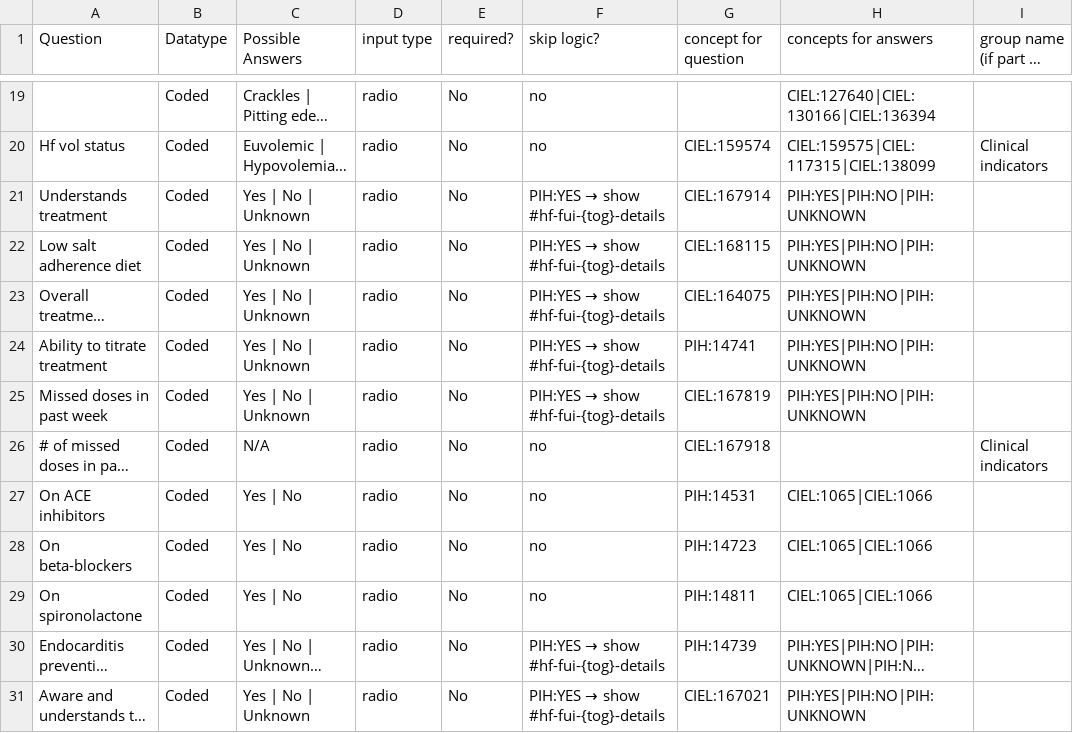
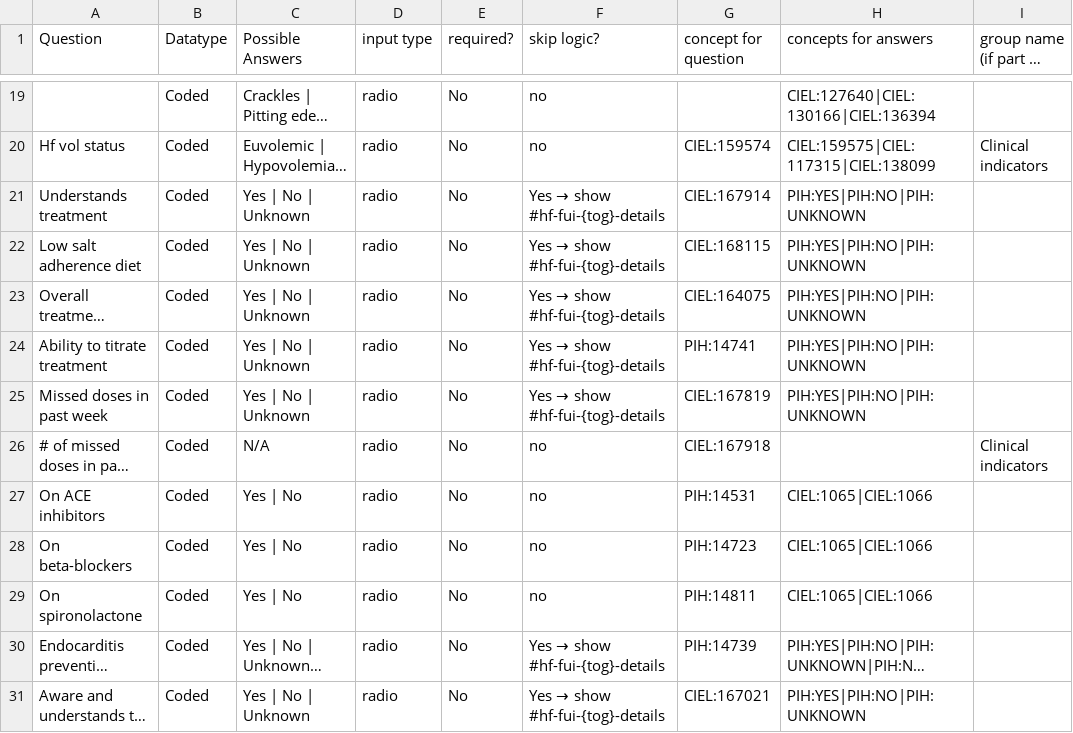
Before and after one commit to PIH/openmrs-config-pihsl, a CSV file: configuration/pih/htmlforms/documentation/section-heart-failure.csv, drawn as a sheet; only a part is shown, gaps mark what is left out; long unchanged cells end in …; the diff covers the shown part only; the diff names each change by its address in the sheet, - before the commit and + after, or states it on an @@ line.

```diff
--- a/configuration/pih/htmlforms/documentation/section-heart-failure.csv
+++ b/configuration/pih/htmlforms/documentation/section-heart-failure.csv
@@ F21:F25 (skip logic?): PIH:YES → show #hf-fui-{tog}-details → Yes → show #hf-fui-{tog}-details @@
@@ F30:F31 (skip logic?): PIH:YES → show #hf-fui-{tog}-details → Yes → show #hf-fui-{tog}-details @@
```
Also changed, not shown: 6 edited cells elsewhere in this file, configuration/pih/htmlforms/documentation/laborDeliverySummary.csv, configuration/pih/htmlforms/documentation/section-liver.csv, 36 other files.
